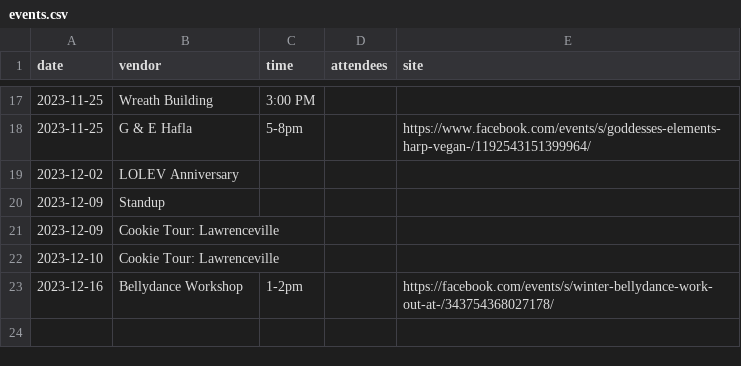
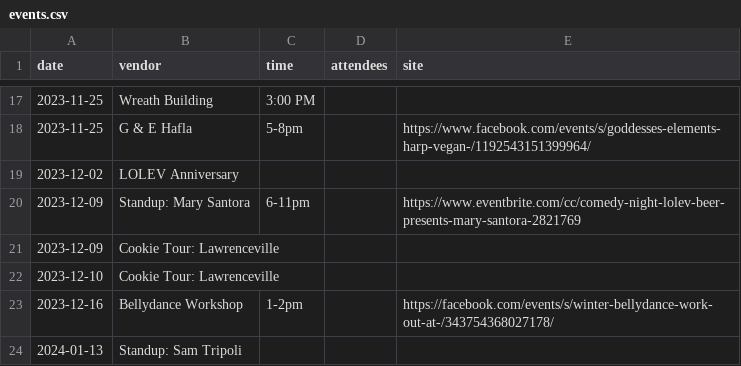
Before and after one commit to lolevbeer/site, a CSV file: _data/events.csv, drawn as a sheet; only a part is shown, gaps mark what is left out.

Commit message:
Sync Data from google sheets

```diff
--- a/_data/events.csv
+++ b/_data/events.csv
@@ -19,3 +19,3 @@ date,vendor,time,attendees,site
 2023-12-02,LOLEV Anniversary ,,,
-2023-12-09,Standup,,,
+2023-12-09,Standup: Mary Santora,6-11pm,,https://www.eventbrite.com/cc/comedy-night-lolev-beer-presents-mary-santora-2821769
 2023-12-09,Cookie Tour: Lawrenceville,,,
@@ -23 +23,2 @@ date,vendor,time,attendees,site
 2023-12-16,Bellydance Workshop,1-2pm,,https://facebook.com/events/s/winter-bellydance-work-out-at-/343754368027178/
+2024-01-13,Standup: Sam Tripoli,,,
```
Also changed, not shown: _data/food.csv.
